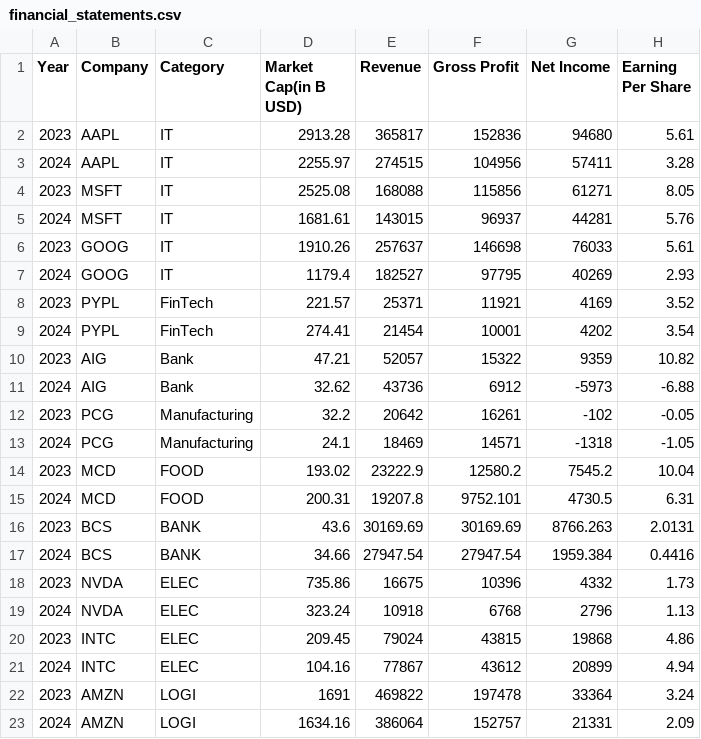
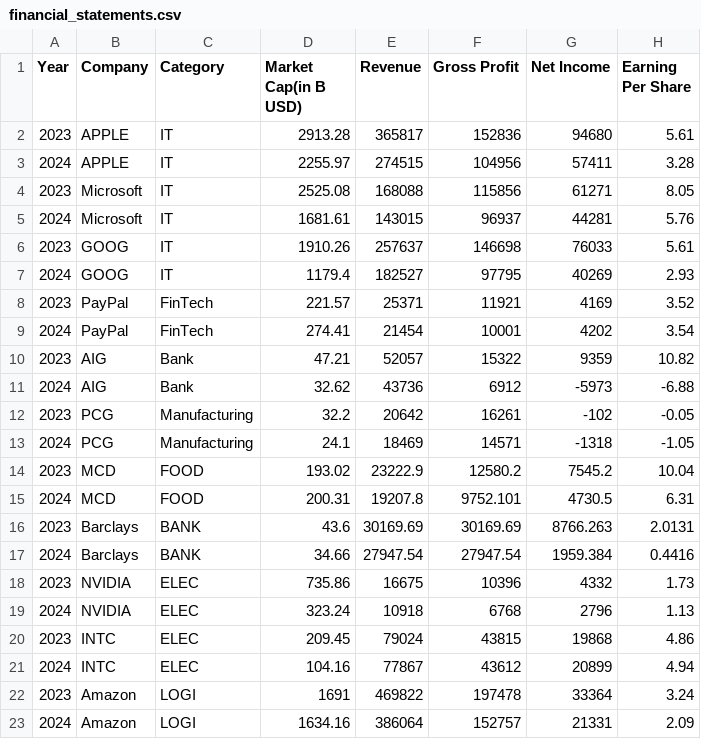
Before and after one commit to robertjohnson88/CAI_Financial_Chatbot, a CSV file: data/financial_statements.csv, drawn as a sheet; only a part is shown; the diff names each change by its address in the sheet, - before the commit and + after, or states it on an @@ line.

Commit message:
Fixed Data company name

```diff
--- a/data/financial_statements.csv
+++ b/data/financial_statements.csv
-B2:B3 (Company): AAPL
+B2:B3 (Company): APPLE
-B4:B5 (Company): MSFT
+B4:B5 (Company): Microsoft
-B8:B9 (Company): PYPL
+B8:B9 (Company): PayPal
-B16:B17 (Company): BCS
+B16:B17 (Company): Barclays
-B18:B19 (Company): NVDA
+B18:B19 (Company): NVIDIA
-B22:B23 (Company): AMZN
+B22:B23 (Company): Amazon
```
